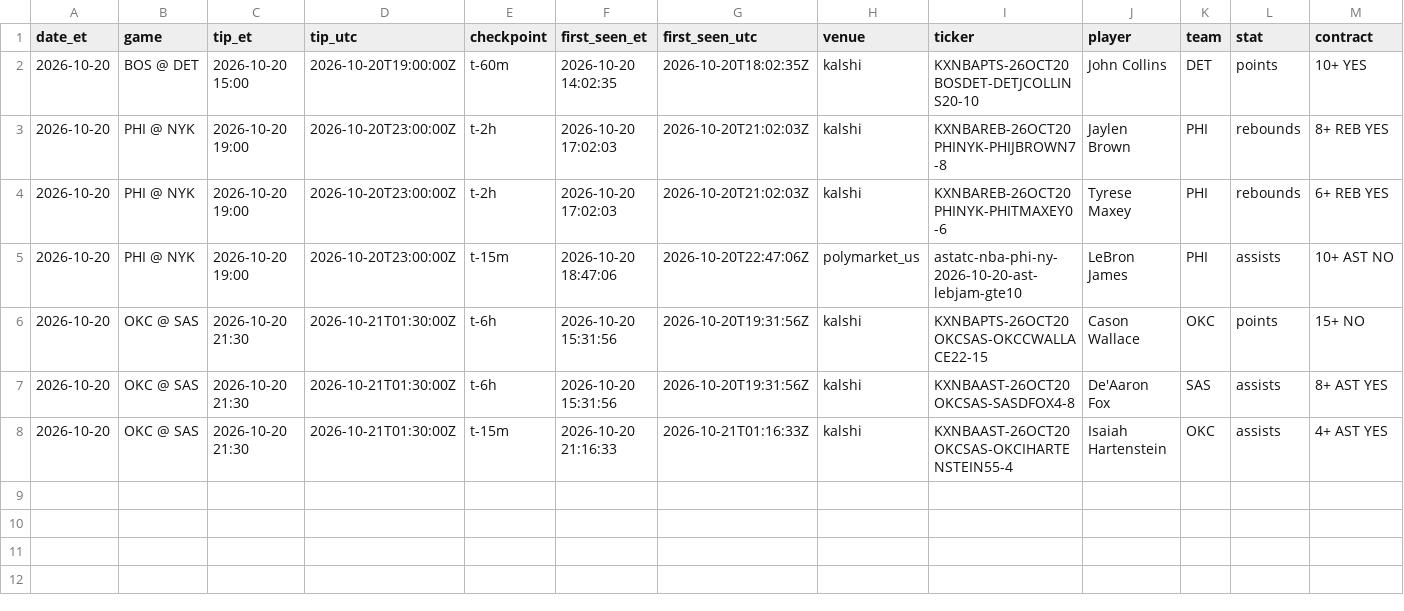
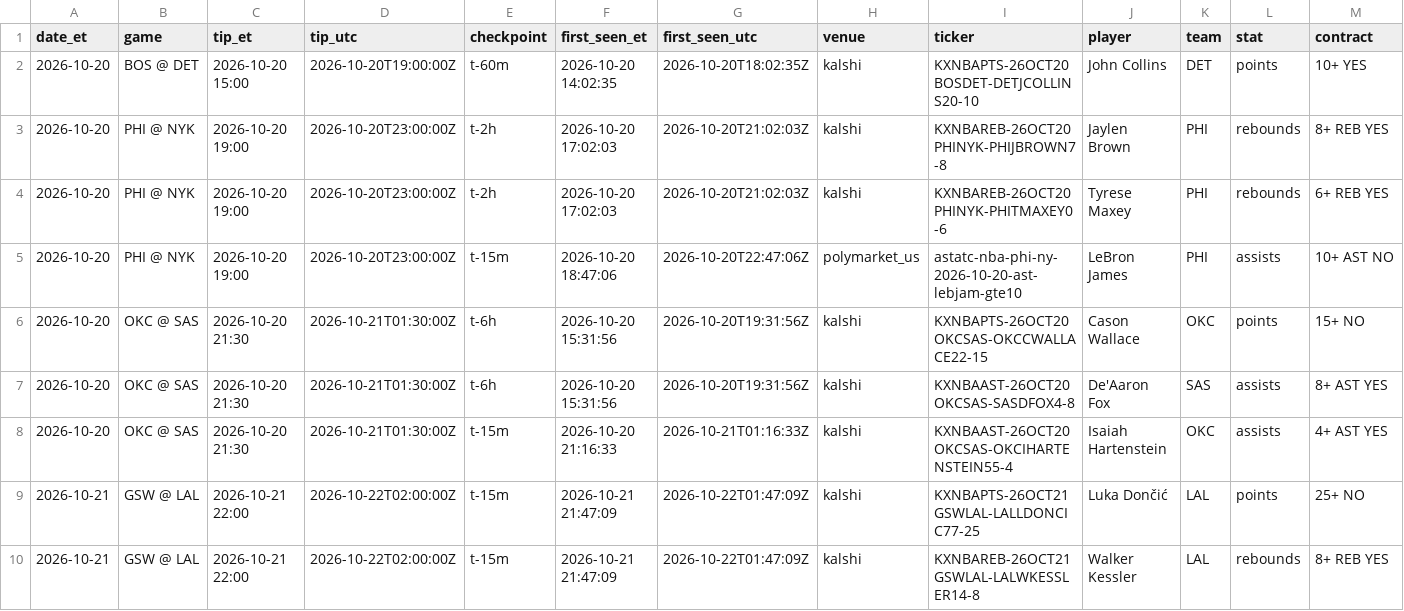
Before and after one commit to RohanRepala0/NBA_RFQ_2026_Models, a CSV file: bets/ledger.csv, drawn as a sheet; only a part is shown; rows hold the shown columns only; the diff names each change by its address in the sheet, - before the commit and + after, or states it on an @@ line.

```diff
--- a/bets/ledger.csv
+++ b/bets/ledger.csv
+row 9: 2026-10-21 | GSW @ LAL | 2026-10-21 22:00 | 2026-10-22T02:00:00Z | t-15m | 2026-10-21 21:47:09 | 2026-10-22T01:47:09Z | kalshi | KXNBAPTS-26OCT21GSWLAL-LALLDONCIC77-25 | Luka Dončić | LAL | points | 25+ NO
+row 10: 2026-10-21 | GSW @ LAL | 2026-10-21 22:00 | 2026-10-22T02:00:00Z | t-15m | 2026-10-21 21:47:09 | 2026-10-22T01:47:09Z | kalshi | KXNBAREB-26OCT21GSWLAL-LALWKESSLER14-8 | Walker Kessler | LAL | rebounds | 8+ REB YES
```
Also changed, not shown: 3 other files.
